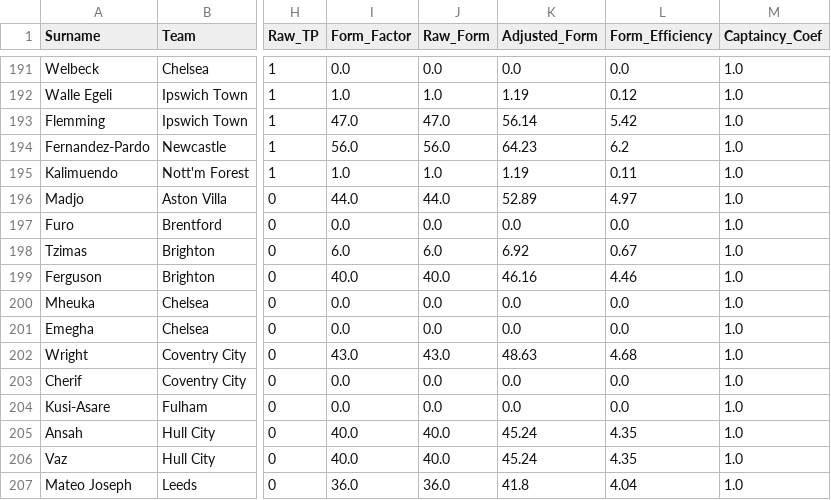
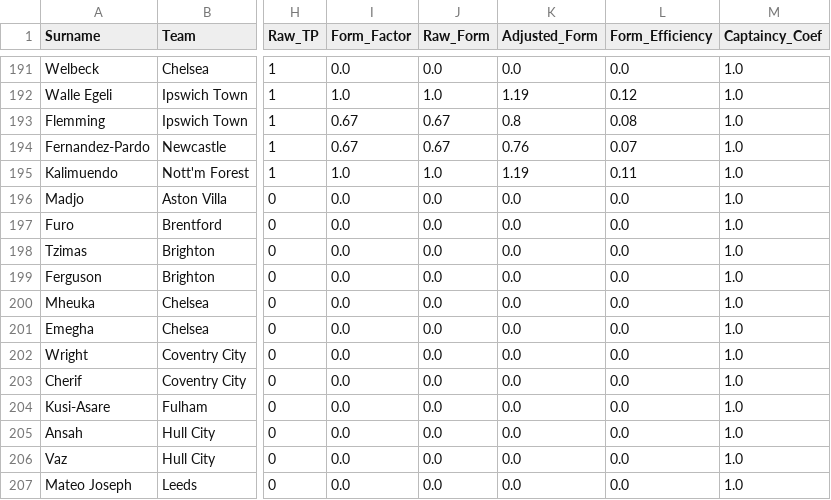
Before and after one commit to ianchanning/fpl-dominator, a CSV file: gw4/fpl_master_database_OMNISCIENT.csv, drawn as a sheet; only a part is shown, gaps mark what is left out; the diff covers the shown part only; the diff names each change by its address in the sheet, - before the commit and + after, or states it on an @@ line.

Commit message:
fix(retrospective-lens): resolve historical snapshot fallback using Raw_TP to prevent score inflation

```diff
--- a/gw4/fpl_master_database_OMNISCIENT.csv
+++ b/gw4/fpl_master_database_OMNISCIENT.csv
-I193 (Form_Factor): 47.0
+I193 (Form_Factor): 0.67
-J193 (Raw_Form): 47.0
+J193 (Raw_Form): 0.67
-K193 (Adjusted_Form): 56.14
+K193 (Adjusted_Form): 0.8
-L193 (Form_Efficiency): 5.42
+L193 (Form_Efficiency): 0.08
-I194 (Form_Factor): 56.0
+I194 (Form_Factor): 0.67
-J194 (Raw_Form): 56.0
+J194 (Raw_Form): 0.67
-K194 (Adjusted_Form): 64.23
+K194 (Adjusted_Form): 0.76
-L194 (Form_Efficiency): 6.2
+L194 (Form_Efficiency): 0.07
-I196 (Form_Factor): 44.0
+I196 (Form_Factor): 0.0
-J196 (Raw_Form): 44.0
+J196 (Raw_Form): 0.0
-K196 (Adjusted_Form): 52.89
+K196 (Adjusted_Form): 0.0
-L196 (Form_Efficiency): 4.97
+L196 (Form_Efficiency): 0.0
-I198 (Form_Factor): 6.0
+I198 (Form_Factor): 0.0
-J198 (Raw_Form): 6.0
+J198 (Raw_Form): 0.0
-K198 (Adjusted_Form): 6.92
+K198 (Adjusted_Form): 0.0
-L198 (Form_Efficiency): 0.67
+L198 (Form_Efficiency): 0.0
-I199 (Form_Factor): 40.0
+I199 (Form_Factor): 0.0
-J199 (Raw_Form): 40.0
+J199 (Raw_Form): 0.0
-K199 (Adjusted_Form): 46.16
+K199 (Adjusted_Form): 0.0
-L199 (Form_Efficiency): 4.46
+L199 (Form_Efficiency): 0.0
-I202 (Form_Factor): 43.0
+I202 (Form_Factor): 0.0
-J202 (Raw_Form): 43.0
+J202 (Raw_Form): 0.0
-K202 (Adjusted_Form): 48.63
+K202 (Adjusted_Form): 0.0
-L202 (Form_Efficiency): 4.68
+L202 (Form_Efficiency): 0.0
-I205:I206 (Form_Factor): 40.0
+I205:I206 (Form_Factor): 0.0
-J205:J206 (Raw_Form): 40.0
+J205:J206 (Raw_Form): 0.0
-K205:K206 (Adjusted_Form): 45.24
+K205:K206 (Adjusted_Form): 0.0
-L205:L206 (Form_Efficiency): 4.35
+L205:L206 (Form_Efficiency): 0.0
-I207 (Form_Factor): 36.0
+I207 (Form_Factor): 0.0
-J207 (Raw_Form): 36.0
+J207 (Raw_Form): 0.0
-K207 (Adjusted_Form): 41.8
+K207 (Adjusted_Form): 0.0
-L207 (Form_Efficiency): 4.04
+L207 (Form_Efficiency): 0.0
```
Also changed, not shown: 96 edited cells elsewhere in this file, gw4/fpl_master_database_FINAL_v5.csv, gw4/fpl_master_database_prophetic.csv, 2 other files.
